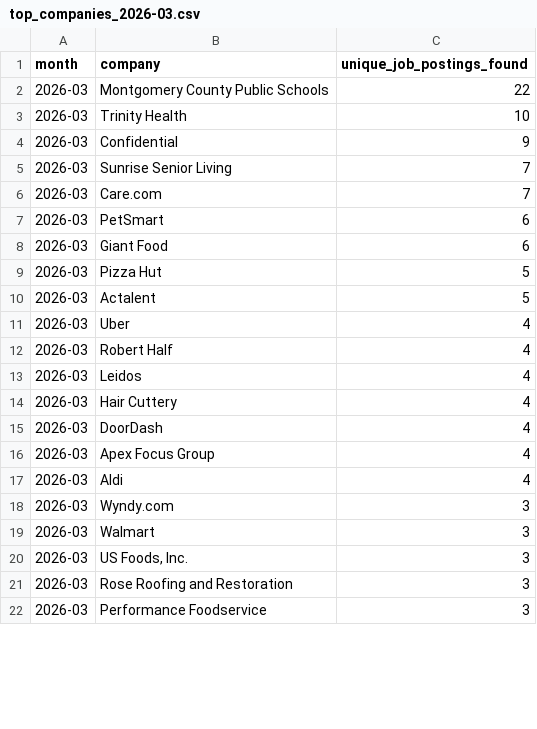
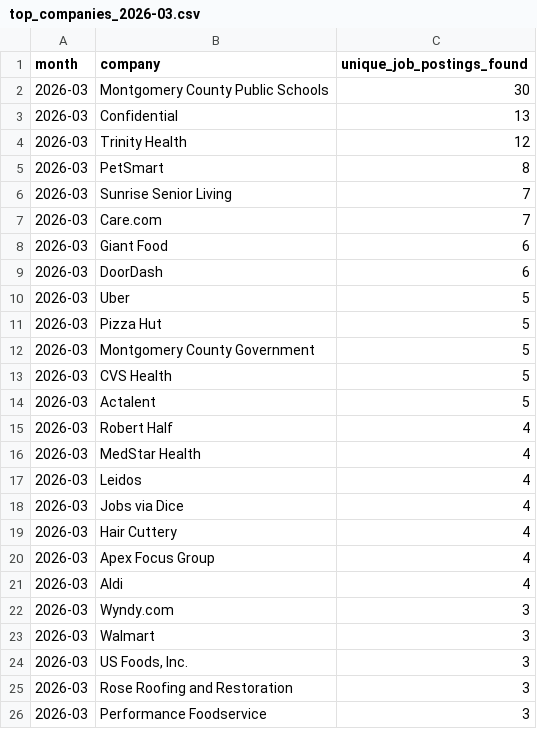
Before and after one commit to themeganerddddddd/MoCo-Hiring-Monitor, a CSV file: outputs/top_companies_2026-03.csv, drawn as a sheet; only a part is shown; the diff covers the shown part only.

```diff
--- a/outputs/top_companies_2026-03.csv
+++ b/outputs/top_companies_2026-03.csv
@@ -1,16 +1,20 @@
 month,company,unique_job_postings_found
-2026-03,Montgomery County Public Schools,22
-2026-03,Trinity Health,10
-2026-03,Confidential,9
+2026-03,Montgomery County Public Schools,30
+2026-03,Confidential,13
+2026-03,Trinity Health,12
+2026-03,PetSmart,8
 2026-03,Sunrise Senior Living,7
 2026-03,Care.com,7
-2026-03,PetSmart,6
 2026-03,Giant Food,6
+2026-03,DoorDash,6
+2026-03,Uber,5
 2026-03,Pizza Hut,5
+2026-03,Montgomery County Government,5
+2026-03,CVS Health,5
 2026-03,Actalent,5
-2026-03,Uber,4
 2026-03,Robert Half,4
+2026-03,MedStar Health,4
 2026-03,Leidos,4
+2026-03,Jobs via Dice,4
 2026-03,Hair Cuttery,4
-2026-03,DoorDash,4
 2026-03,Apex Focus Group,4
```
Also changed, not shown: 1 added row, 5 removed rows and 2 edited cells elsewhere in this file, 11 other files.
